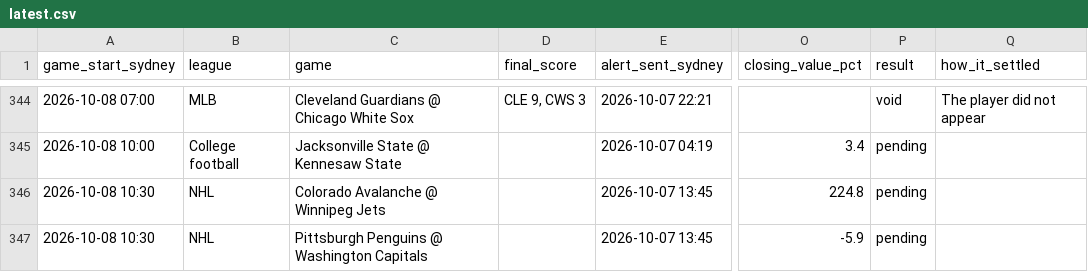
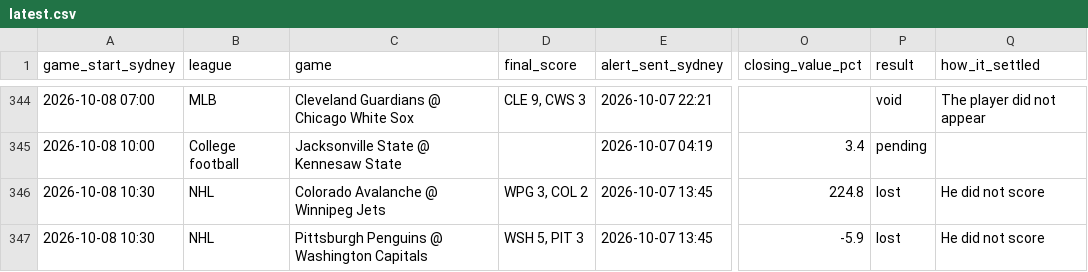
Before and after one commit to oddsace-site/website, a CSV file: reports/latest.csv, drawn as a sheet; only a part is shown, gaps mark what is left out; the diff covers the shown part only; the diff names each change by its address in the sheet, - before the commit and + after, or states it on an @@ line.

Commit message:
Results report: 2026Q4, as of 2026-10-08 15:08 AEDT

```diff
--- a/reports/latest.csv
+++ b/reports/latest.csv
-D346 (final_score): (empty)
+D346 (final_score): WPG 3, COL 2
-P346:P347 (result): pending
+P346:P347 (result): lost
-Q346:Q347 (how_it_settled): (empty)
+Q346:Q347 (how_it_settled): He did not score
-D347 (final_score): (empty)
+D347 (final_score): WSH 5, PIT 3
```
Also changed, not shown: 3 added rows and 3 edited cells elsewhere in this file, reports/odds-ace-results-2026-q4.csv, 2 other files.
